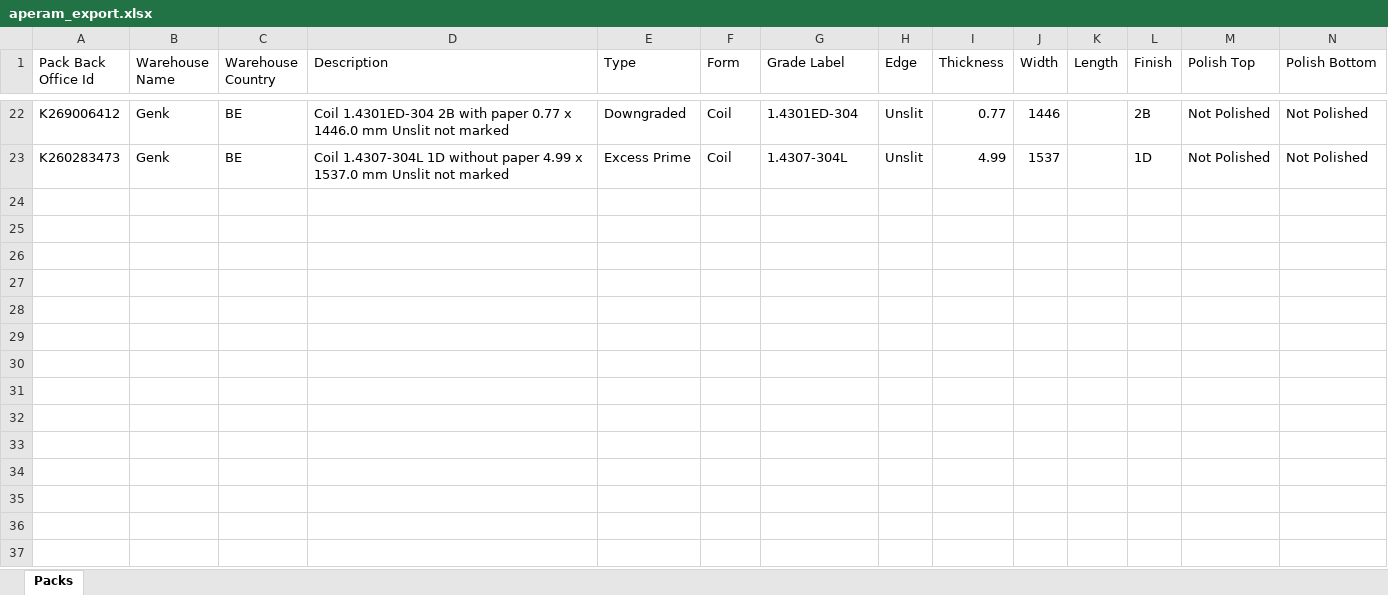
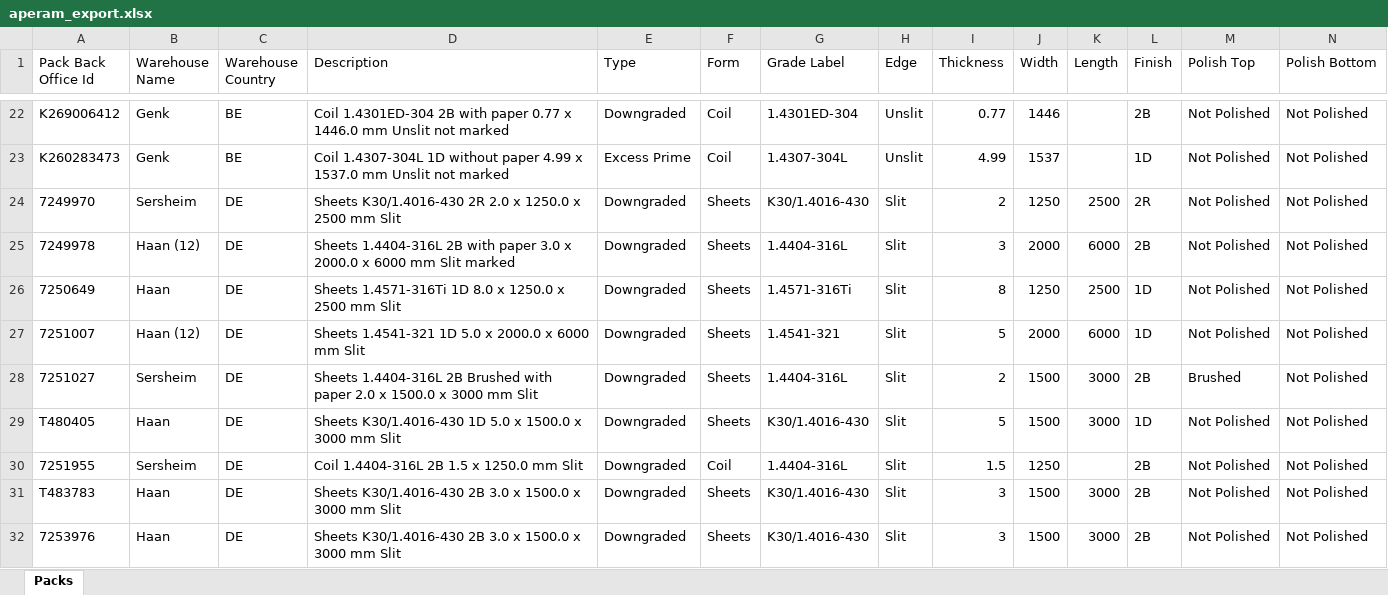
Before and after one commit to Mokax1/inv-scraper, an Excel workbook: aperam_export.xlsx, sheet Packs, drawn as a sheet; only a part is shown, gaps mark what is left out; values as stored, in another font and other column widths than the file's, no borders; rows hold the shown columns only; the diff covers the shown part only; the diff names each change by its address in the sheet, - before the commit and + after, or states it on an @@ line.

```diff
--- a/aperam_export.xlsx (sheet Packs)
+++ b/aperam_export.xlsx (sheet Packs)
+row 24: 7249970 | Sersheim | DE | Sheets K30/1.4016-430 2R 2.0 x 1250.0 x 2500 mm Slit | Downgraded | Sheets | K30/1.4016-430 | Slit | 2 | 1250 | 2500 | 2R | Not Polished | Not Polished
+row 25: 7249978 | Haan (12) | DE | Sheets 1.4404-316L 2B with paper 3.0 x 2000.0 x 6000 mm Slit marked | Downgraded | Sheets | 1.4404-316L | Slit | 3 | 2000 | 6000 | 2B | Not Polished | Not Polished
+row 26: 7250649 | Haan | DE | Sheets 1.4571-316Ti 1D 8.0 x 1250.0 x 2500 mm Slit | Downgraded | Sheets | 1.4571-316Ti | Slit | 8 | 1250 | 2500 | 1D | Not Polished | Not Polished
+row 27: 7251007 | Haan (12) | DE | Sheets 1.4541-321 1D 5.0 x 2000.0 x 6000 mm Slit | Downgraded | Sheets | 1.4541-321 | Slit | 5 | 2000 | 6000 | 1D | Not Polished | Not Polished
+row 28: 7251027 | Sersheim | DE | Sheets 1.4404-316L 2B Brushed with paper 2.0 x 1500.0 x 3000 mm Slit | Downgraded | Sheets | 1.4404-316L | Slit | 2 | 1500 | 3000 | 2B | Brushed | Not Polished
+row 29: T480405 | Haan | DE | Sheets K30/1.4016-430 1D 5.0 x 1500.0 x 3000 mm Slit | Downgraded | Sheets | K30/1.4016-430 | Slit | 5 | 1500 | 3000 | 1D | Not Polished | Not Polished
+row 30: 7251955 | Sersheim | DE | Coil 1.4404-316L 2B 1.5 x 1250.0 mm Slit | Downgraded | Coil | 1.4404-316L | Slit | 1.5 | 1250 |  | 2B | Not Polished | Not Polished
+row 31: T483783 | Haan | DE | Sheets K30/1.4016-430 2B 3.0 x 1500.0 x 3000 mm Slit | Downgraded | Sheets | K30/1.4016-430 | Slit | 3 | 1500 | 3000 | 2B | Not Polished | Not Polished
+row 32: 7253976 | Haan | DE | Sheets K30/1.4016-430 2B 3.0 x 1500.0 x 3000 mm Slit | Downgraded | Sheets | K30/1.4016-430 | Slit | 3 | 1500 | 3000 | 2B | Not Polished | Not Polished
```
Also changed, not shown: 66 added rows elsewhere in this sheet.
